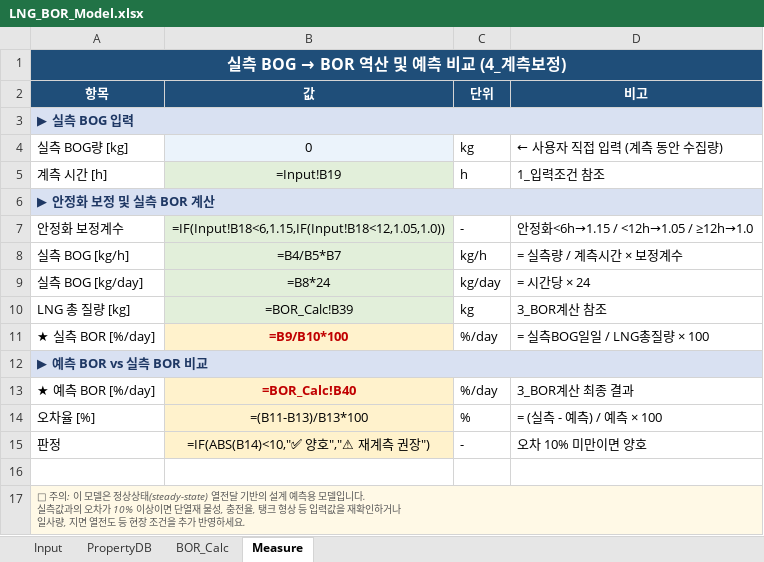
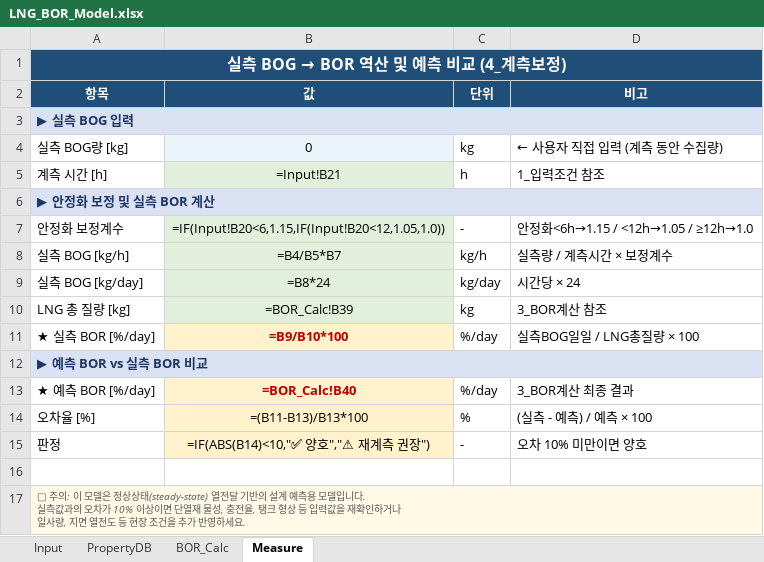
Before and after one commit to Doo-mo/BOR-Prediction-model, an Excel workbook: LNG_BOR_Model.xlsx, sheet Measure, drawn as a sheet; values as stored, in another font and other column widths than the file's, no borders; formulas without a stored value are shown as written; the diff names each change by its address in the sheet, - before the commit and + after, or states it on an @@ line.

```diff
--- a/LNG_BOR_Model.xlsx (sheet Measure)
+++ b/LNG_BOR_Model.xlsx (sheet Measure)
-B5 (값): =Input!B19
+B5 (값): =Input!B21
-B7 (값): =IF(Input!B18<6,1.15,IF(Input!B18<12,1.05,1.0))
+B7 (값): =IF(Input!B20<6,1.15,IF(Input!B20<12,1.05,1.0))
-D8 (비고): = 실측량 / 계측시간 × 보정계수
+D8 (비고): 실측량 / 계측시간 × 보정계수
-D9 (비고): = 시간당 × 24
+D9 (비고): 시간당 × 24
-D11 (비고): = 실측BOG일일 / LNG총질량 × 100
+D11 (비고): 실측BOG일일 / LNG총질량 × 100
-D14 (비고): = (실측 - 예측) / 예측 × 100
+D14 (비고): (실측 - 예측) / 예측 × 100
```
Also changed, not shown: sheet BOR_Calc, sheet Input, 2 other files.
